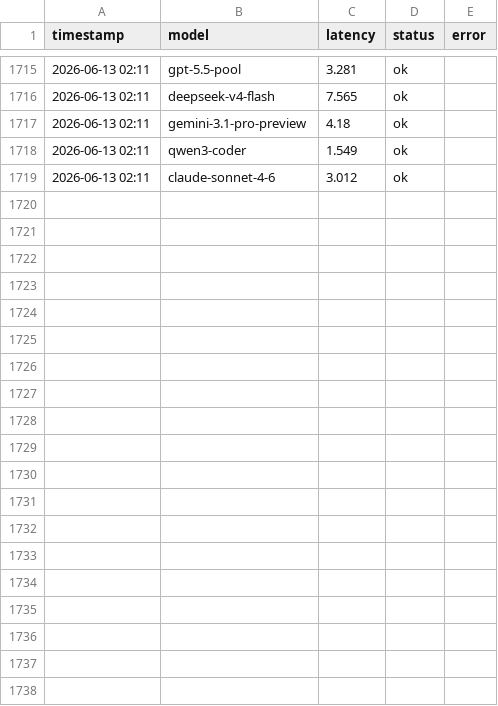
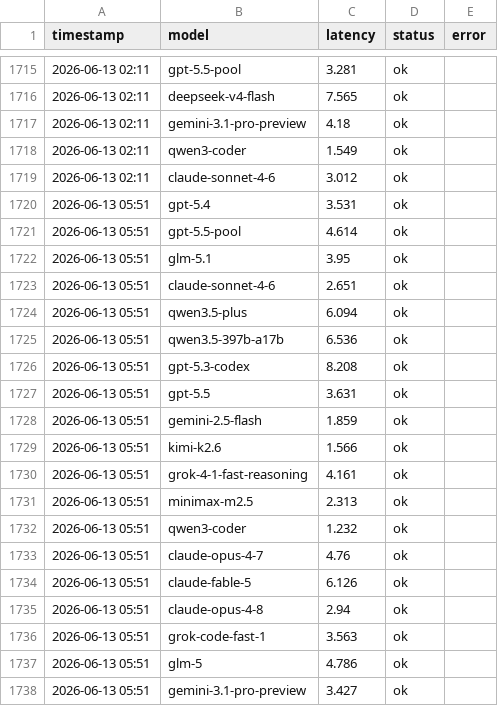
Before and after one commit to rongyinger/api-checker, a CSV file: docs/data.csv, drawn as a sheet; only a part is shown, gaps mark what is left out; the diff covers the shown part only.

```diff
--- a/docs/data.csv
+++ b/docs/data.csv
@@ -1719 +1719,20 @@ timestamp,model,latency,status,error
 2026-06-13 02:11,claude-sonnet-4-6,3.012,ok,
+2026-06-13 05:51,gpt-5.4,3.531,ok,
+2026-06-13 05:51,gpt-5.5-pool,4.614,ok,
+2026-06-13 05:51,glm-5.1,3.95,ok,
+2026-06-13 05:51,claude-sonnet-4-6,2.651,ok,
+2026-06-13 05:51,qwen3.5-plus,6.094,ok,
+2026-06-13 05:51,qwen3.5-397b-a17b,6.536,ok,
+2026-06-13 05:51,gpt-5.3-codex,8.208,ok,
+2026-06-13 05:51,gpt-5.5,3.631,ok,
+2026-06-13 05:51,gemini-2.5-flash,1.859,ok,
+2026-06-13 05:51,kimi-k2.6,1.566,ok,
+2026-06-13 05:51,grok-4-1-fast-reasoning,4.161,ok,
+2026-06-13 05:51,minimax-m2.5,2.313,ok,
+2026-06-13 05:51,qwen3-coder,1.232,ok,
+2026-06-13 05:51,claude-opus-4-7,4.76,ok,
+2026-06-13 05:51,claude-fable-5,6.126,ok,
+2026-06-13 05:51,claude-opus-4-8,2.94,ok,
+2026-06-13 05:51,grok-code-fast-1,3.563,ok,
+2026-06-13 05:51,glm-5,4.786,ok,
+2026-06-13 05:51,gemini-3.1-pro-preview,3.427,ok,
```
Also changed, not shown: 12 added rows elsewhere in this file.
